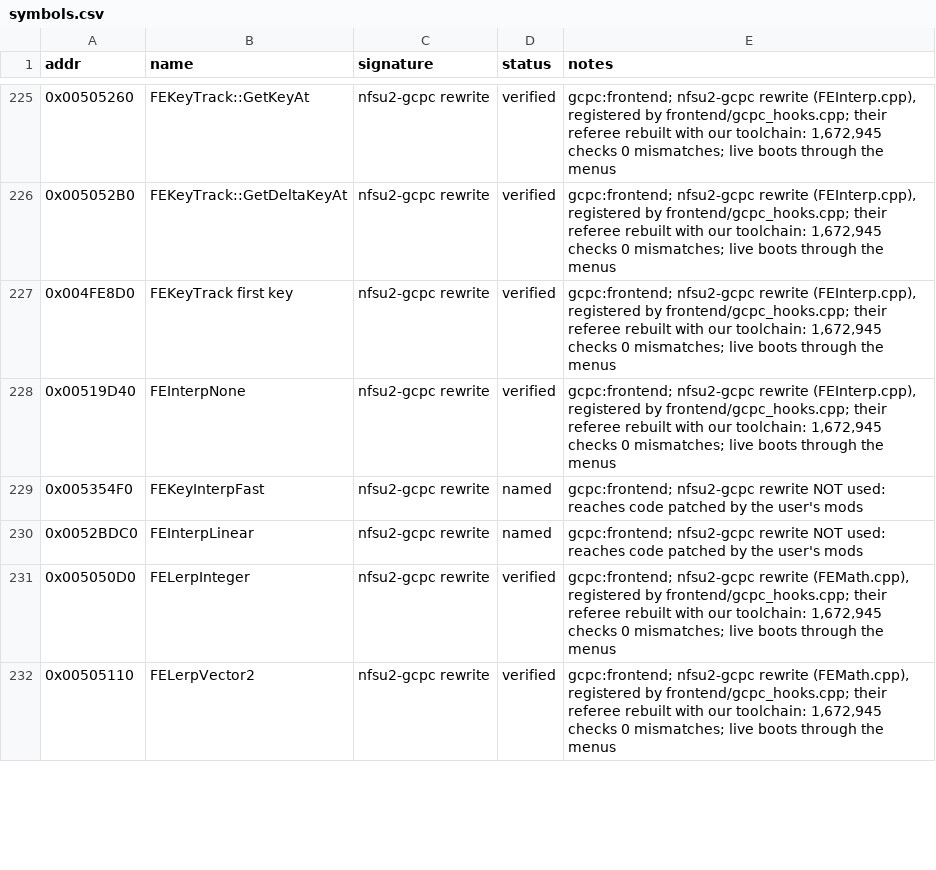
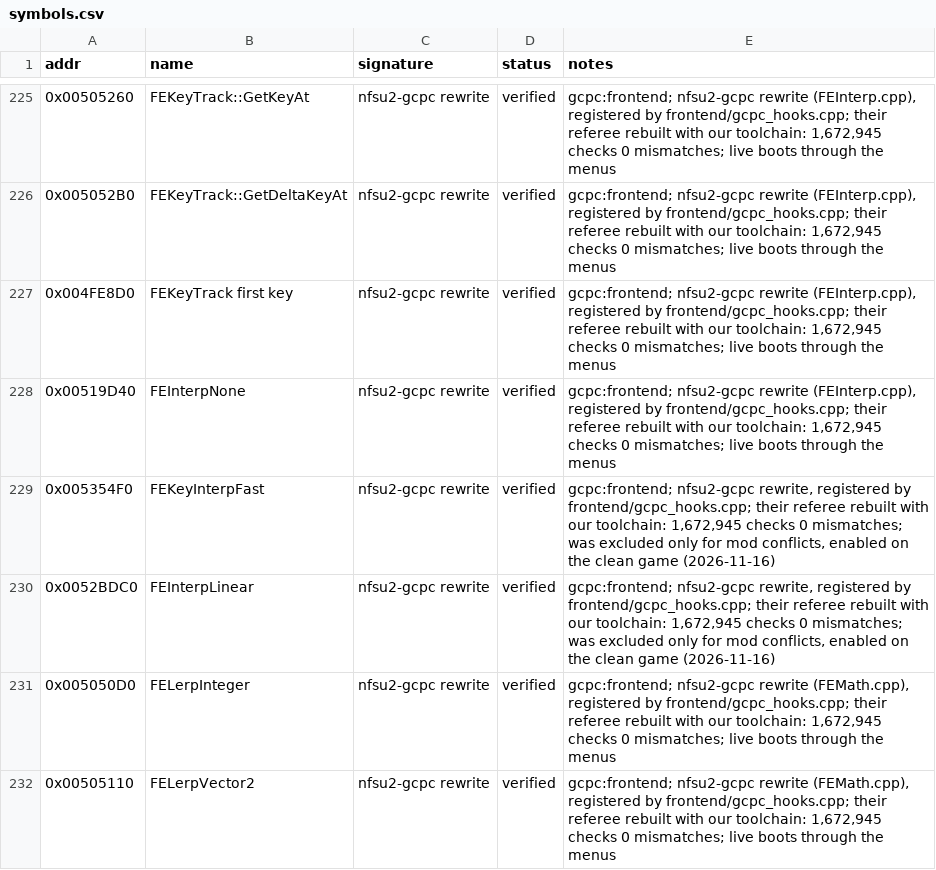
Before and after one commit to IamN4m3l3ss/nfsu2-rewrite, a CSV file: docs/symbols.csv, drawn as a sheet; only a part is shown, gaps mark what is left out; the diff covers the shown part only.

```diff
--- a/docs/symbols.csv
+++ b/docs/symbols.csv
@@ -228,4 +228,4 @@ addr,name,signature,status,notes
 0x00519D40,FEInterpNone,nfsu2-gcpc rewrite,verified,"gcpc:frontend; nfsu2-gcpc rewrite (FEInterp.cpp), registered by frontend/gcpc_hooks.cpp; their referee rebuilt with our toolchain: 1,672,945 checks 0 mismatches; live boots through the menus"
-0x005354F0,FEKeyInterpFast,nfsu2-gcpc rewrite,named,gcpc:frontend; nfsu2-gcpc rewrite NOT used: reaches code patched by the user's mods
-0x0052BDC0,FEInterpLinear,nfsu2-gcpc rewrite,named,gcpc:frontend; nfsu2-gcpc rewrite NOT used: reaches code patched by the user's mods
+0x005354F0,FEKeyInterpFast,nfsu2-gcpc rewrite,verified,"gcpc:frontend; nfsu2-gcpc rewrite, registered by frontend/gcpc_hooks.cpp; their referee rebuilt with our toolchain: 1,672,945 checks 0 mismatches; was excluded only for mod conflicts, enabled on the clean game (2026-11-16)"
+0x0052BDC0,FEInterpLinear,nfsu2-gcpc rewrite,verified,"gcpc:frontend; nfsu2-gcpc rewrite, registered by frontend/gcpc_hooks.cpp; their referee rebuilt with our toolchain: 1,672,945 checks 0 mismatches; was excluded only for mod conflicts, enabled on the clean game (2026-11-16)"
 0x005050D0,FELerpInteger,nfsu2-gcpc rewrite,verified,"gcpc:frontend; nfsu2-gcpc rewrite (FEMath.cpp), registered by frontend/gcpc_hooks.cpp; their referee rebuilt with our toolchain: 1,672,945 checks 0 mismatches; live boots through the menus"
```
Also changed, not shown: 70 edited cells elsewhere in this file, 5 other files.
